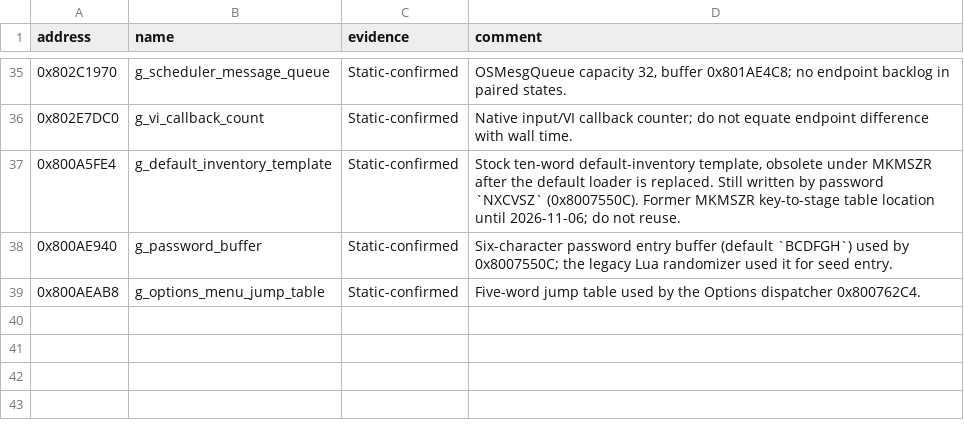
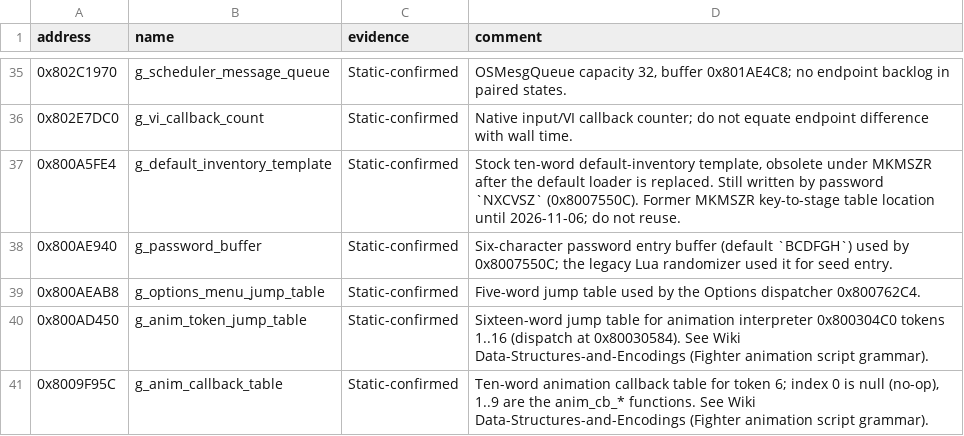
Before and after one commit to smeagol44/MKMSZ-Ghidra, a TSV file: analysis/globals.tsv, drawn as a sheet; only a part is shown, gaps mark what is left out.

```diff
--- a/analysis/globals.tsv
+++ b/analysis/globals.tsv
@@ -39 +39,3 @@ address	name	evidence	comment
 0x800AEAB8	g_options_menu_jump_table	Static-confirmed	Five-word jump table used by the Options dispatcher 0x800762C4.
+0x800AD450	g_anim_token_jump_table	Static-confirmed	Sixteen-word jump table for animation interpreter 0x800304C0 tokens 1..16 (dispatch at 0x80030584). See Wiki Data-Structures-and-Encodings (Fighter animation script grammar).
+0x8009F95C	g_anim_callback_table	Static-confirmed	Ten-word animation callback table for token 6; index 0 is null (no-op), 1..9 are the anim_cb_* functions. See Wiki Data-Structures-and-Encodings (Fighter animation script grammar).
```
Also changed, not shown: analysis/functions.tsv, analysis/known_knowledge_families.tsv, 1 other file.
